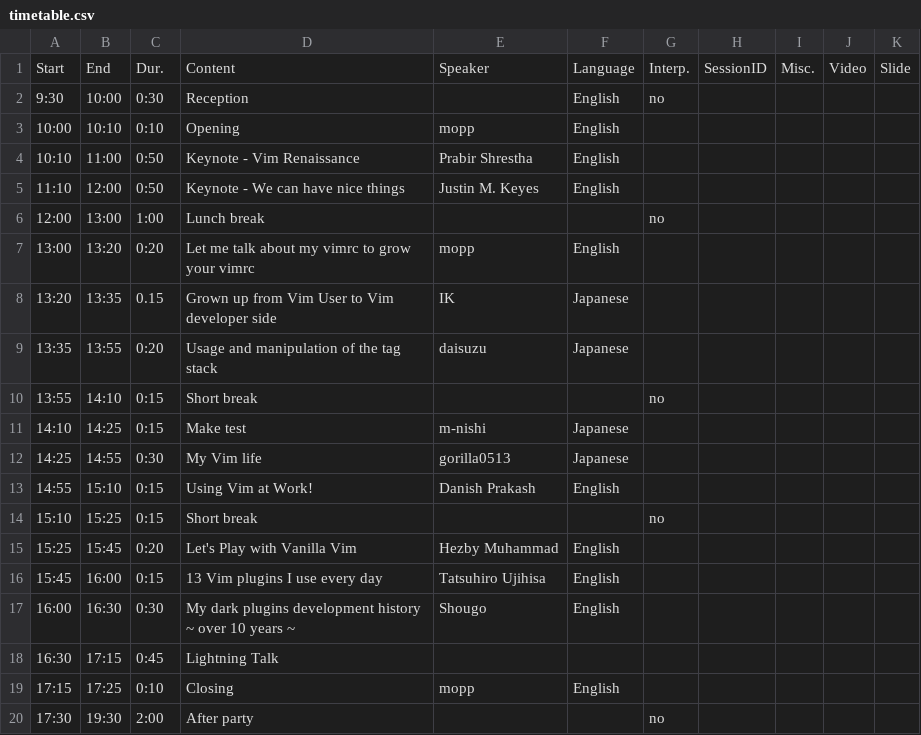
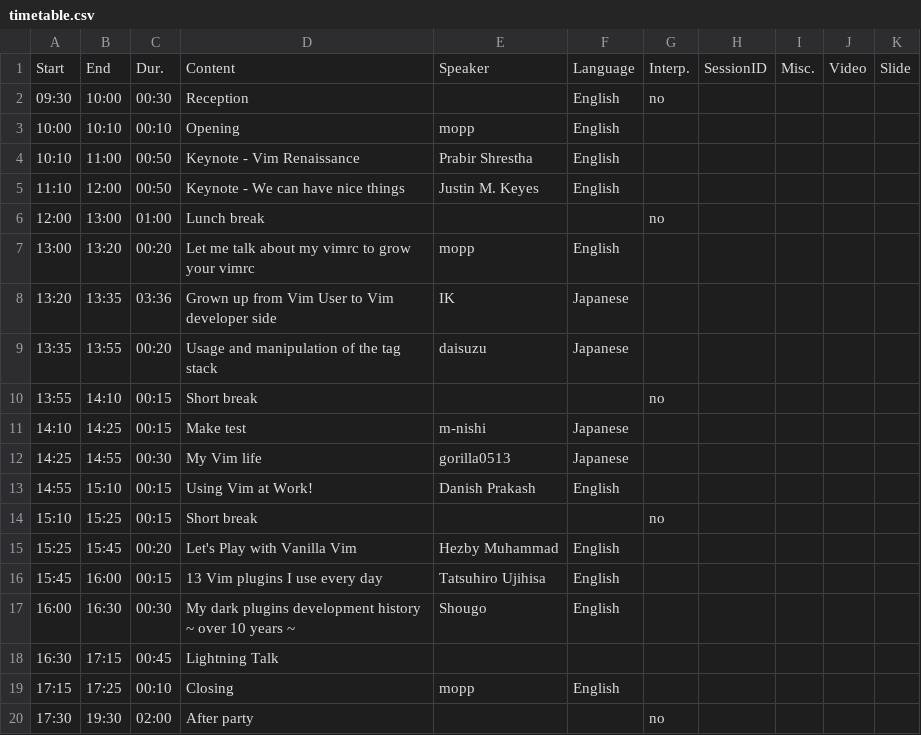
Before and after one commit to vim-jp/vimconf.org, a CSV file: _data/y2019/timetable.csv, drawn as a sheet.

Commit message:
Fix time table

```diff
--- a/_data/y2019/timetable.csv
+++ b/_data/y2019/timetable.csv
@@ -1,20 +1,20 @@
 Start,End,Dur.,Content,Speaker,Language,Interp.,SessionID,Misc.,Video,Slide
-9:30,10:00,0:30,Reception,,English,no,,,,
-10:00,10:10,0:10,Opening,mopp,English,,,,,
-10:10,11:00,0:50,Keynote - Vim Renaissance,Prabir Shrestha,English,,,,,
-11:10,12:00,0:50,Keynote - We can have nice things,Justin M. Keyes,English,,,,,
-12:00,13:00,1:00,Lunch break,,,no,,,,
-13:00,13:20,0:20,Let me talk about my vimrc to grow your vimrc,mopp,English,,,,,
-13:20,13:35,0.15,Grown up from Vim User to Vim developer side,IK,Japanese,,,,,
-13:35,13:55,0:20,Usage and manipulation of the tag stack,daisuzu,Japanese,,,,,
-13:55,14:10,0:15,Short break,,,no,,,,
-14:10,14:25,0:15,Make test,m-nishi,Japanese,,,,,
-14:25,14:55,0:30,My Vim life,gorilla0513,Japanese,,,,,
-14:55,15:10,0:15,Using Vim at Work!,Danish Prakash,English,,,,,
-15:10,15:25,0:15,Short break,,,no,,,,
-15:25,15:45,0:20,Let's Play with Vanilla Vim,Hezby Muhammad,English,,,,,
-15:45,16:00,0:15,13 Vim plugins I use every day,Tatsuhiro Ujihisa,English,,,,,
-16:00,16:30,0:30,My dark plugins development history ~ over 10 years ~,Shougo,English,,,,,
-16:30,17:15,0:45,Lightning Talk,,,,,,,
-17:15,17:25,0:10,Closing,mopp,English,,,,,
-17:30,19:30,2:00,After party,,,no,,,,
+09:30,10:00,00:30,Reception,,English,no,,,,
+10:00,10:10,00:10,Opening,mopp,English,,,,,
+10:10,11:00,00:50,Keynote - Vim Renaissance,Prabir Shrestha,English,,,,,
+11:10,12:00,00:50,Keynote - We can have nice things,Justin M. Keyes,English,,,,,
+12:00,13:00,01:00,Lunch break,,,no,,,,
+13:00,13:20,00:20,Let me talk about my vimrc to grow your vimrc,mopp,English,,,,,
+13:20,13:35,03:36,Grown up from Vim User to Vim developer side,IK,Japanese,,,,,
+13:35,13:55,00:20,Usage and manipulation of the tag stack,daisuzu,Japanese,,,,,
+13:55,14:10,00:15,Short break,,,no,,,,
+14:10,14:25,00:15,Make test,m-nishi,Japanese,,,,,
+14:25,14:55,00:30,My Vim life,gorilla0513,Japanese,,,,,
+14:55,15:10,00:15,Using Vim at Work!,Danish Prakash,English,,,,,
+15:10,15:25,00:15,Short break,,,no,,,,
+15:25,15:45,00:20,Let's Play with Vanilla Vim,Hezby Muhammad,English,,,,,
+15:45,16:00,00:15,13 Vim plugins I use every day,Tatsuhiro Ujihisa,English,,,,,
+16:00,16:30,00:30,My dark plugins development history ~ over 10 years ~,Shougo,English,,,,,
+16:30,17:15,00:45,Lightning Talk,,,,,,,
+17:15,17:25,00:10,Closing,mopp,English,,,,,
+17:30,19:30,02:00,After party,,,no,,,,
```
Also changed, not shown: 2 other files.
